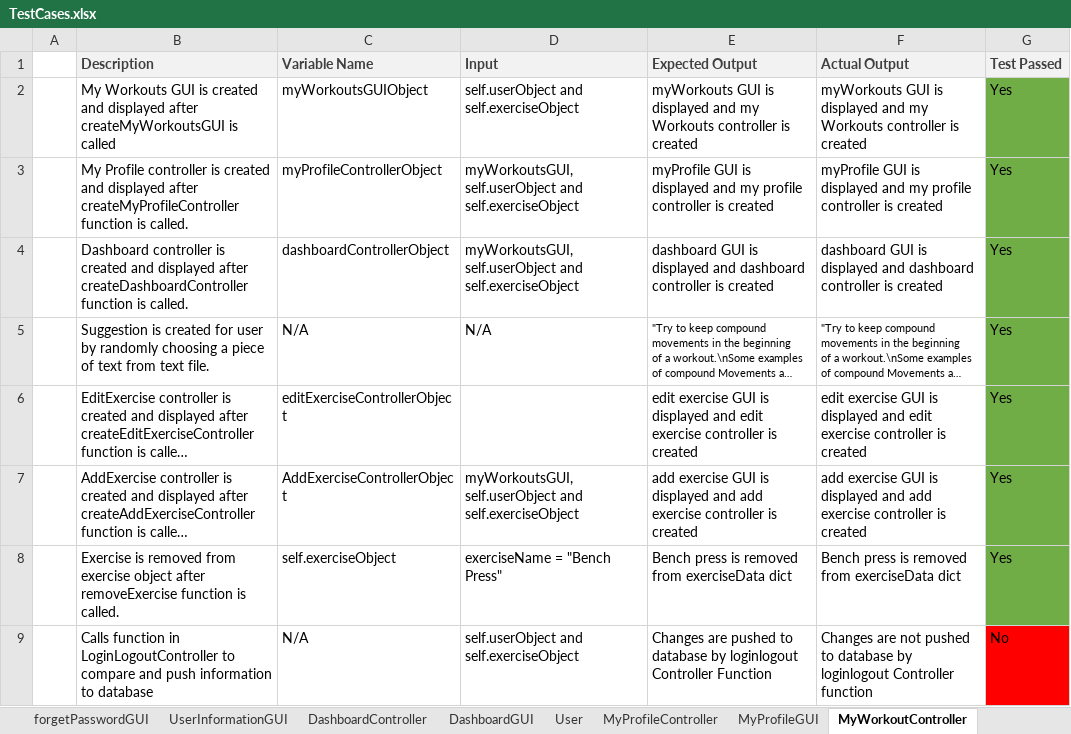
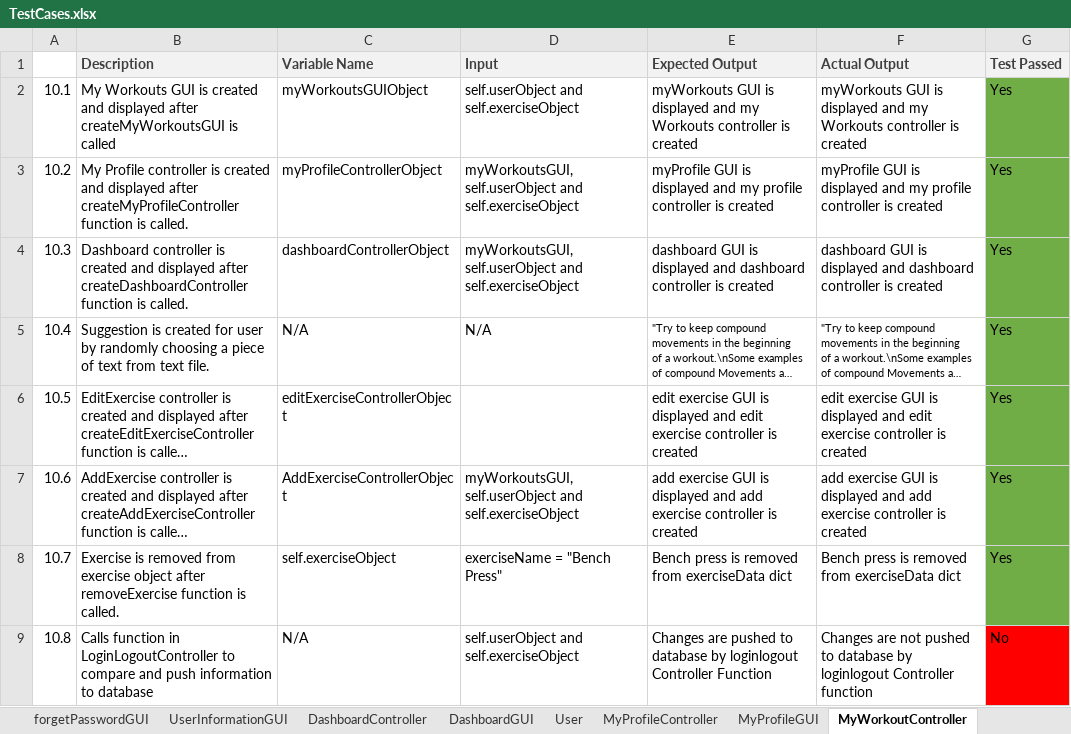
Before and after one commit to ricardoh19/Zyzzfit, an Excel workbook: TestCases/TestCases.xlsx, sheet MyWorkoutController, drawn as a sheet; long unchanged cells end in …; values as stored, in another font and other column widths than the file's, no borders; the diff names each change by its address in the sheet, - before the commit and + after, or states it on an @@ line.

```diff
--- a/TestCases/TestCases.xlsx (sheet MyWorkoutController)
+++ b/TestCases/TestCases.xlsx (sheet MyWorkoutController)
-A2: (empty)
+A2: 10.1
-A3: (empty)
+A3: 10.2
-A4: (empty)
+A4: 10.3
-A5: (empty)
+A5: 10.4
-A6: (empty)
+A6: 10.5
-A7: (empty)
+A7: 10.6
-A8: (empty)
+A8: 10.7
-A9: (empty)
+A9: 10.8
```
Also changed, not shown: sheet EditExerciseGUI, sheet MyWorkoutGUI, sheet MyProfileGUI, sheet EditExerciseController, 3 other files.
